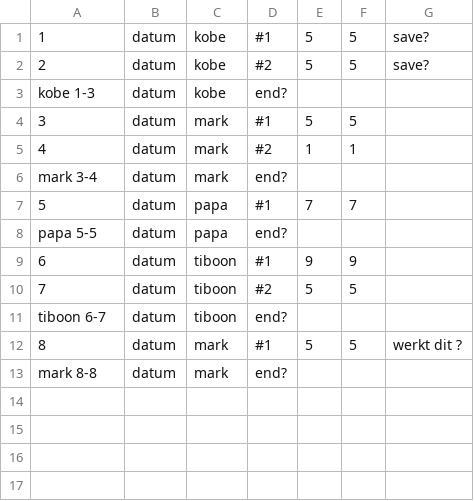
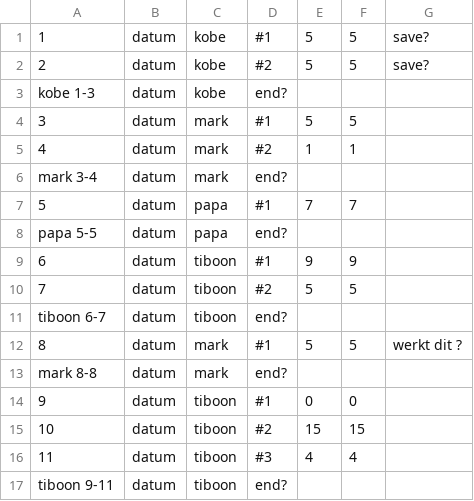
Before and after one commit to kobe-vb/watersommelier, a CSV file: data/output/data.csv, drawn as a sheet.

```diff
--- a/data/output/data.csv
+++ b/data/output/data.csv
@@ -13 +13,5 @@ tiboon 6-7,datum,tiboon, end?
 mark 8-8,datum,mark, end?
+9,datum,tiboon,#1,0,0,,
+10,datum,tiboon,#2,15,15,,
+11,datum,tiboon,#3,4,4,,
+tiboon 9-11,datum,tiboon, end?
```
Also changed, not shown: 13 other files.
